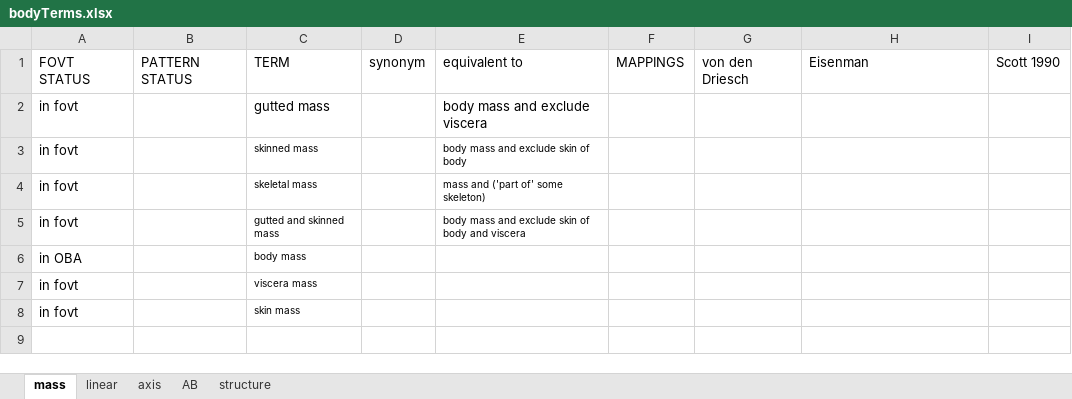
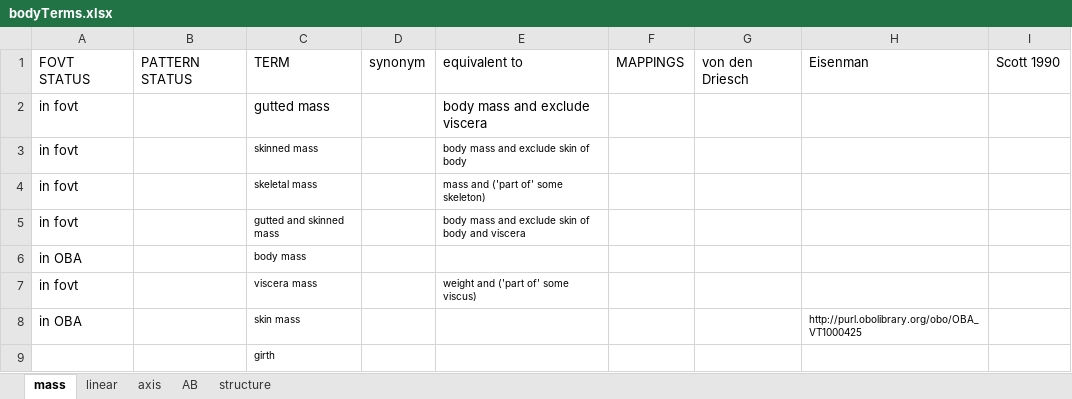
Before and after one commit to futres/fovt, an Excel workbook: terms/bodyTerms.xlsx, sheet mass, drawn as a sheet; values as stored, in another font and other column widths than the file's, no borders; the diff names each change by its address in the sheet, - before the commit and + after, or states it on an @@ line.

```diff
--- a/terms/bodyTerms.xlsx (sheet mass)
+++ b/terms/bodyTerms.xlsx (sheet mass)
-E7: (empty)
+E7: weight and ('part of' some viscus)
-A8: in fovt
+A8: in OBA
-H8: (empty)
+H8: http://purl.obolibrary.org/obo/OBA_VT1000425
+row 9:  |  | girth
```
Also changed, not shown: 5 other files.
